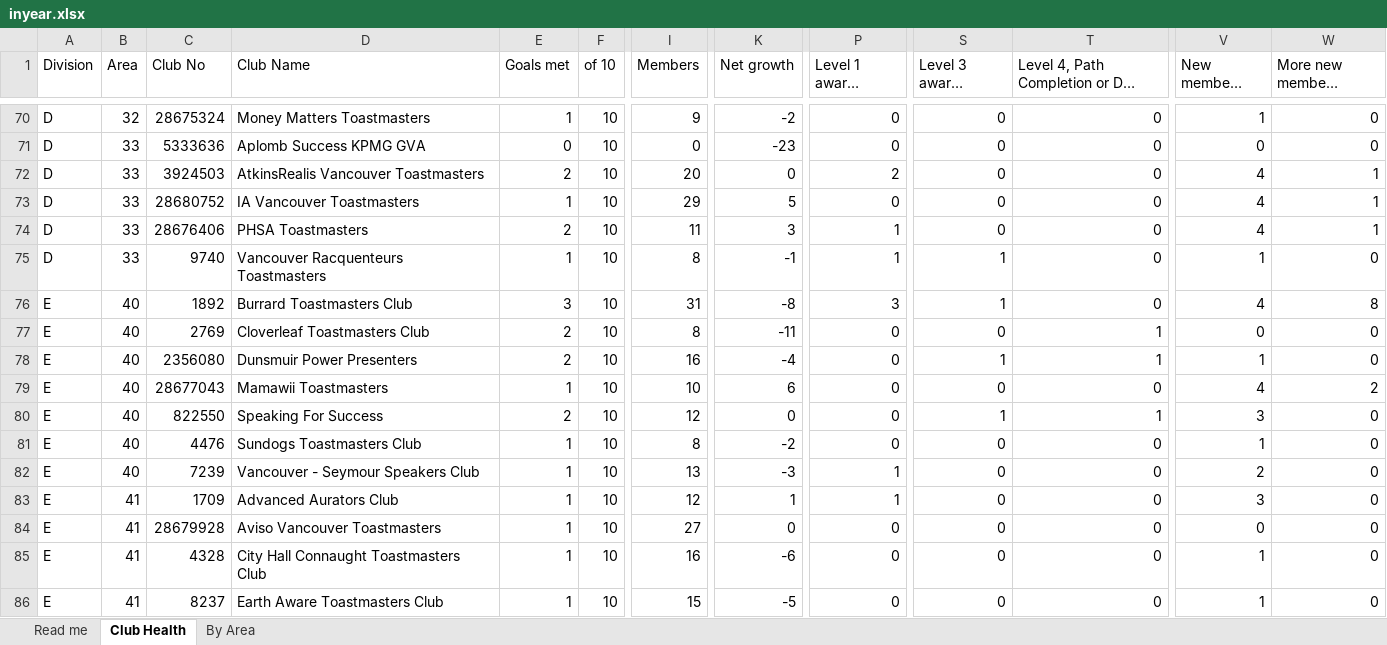
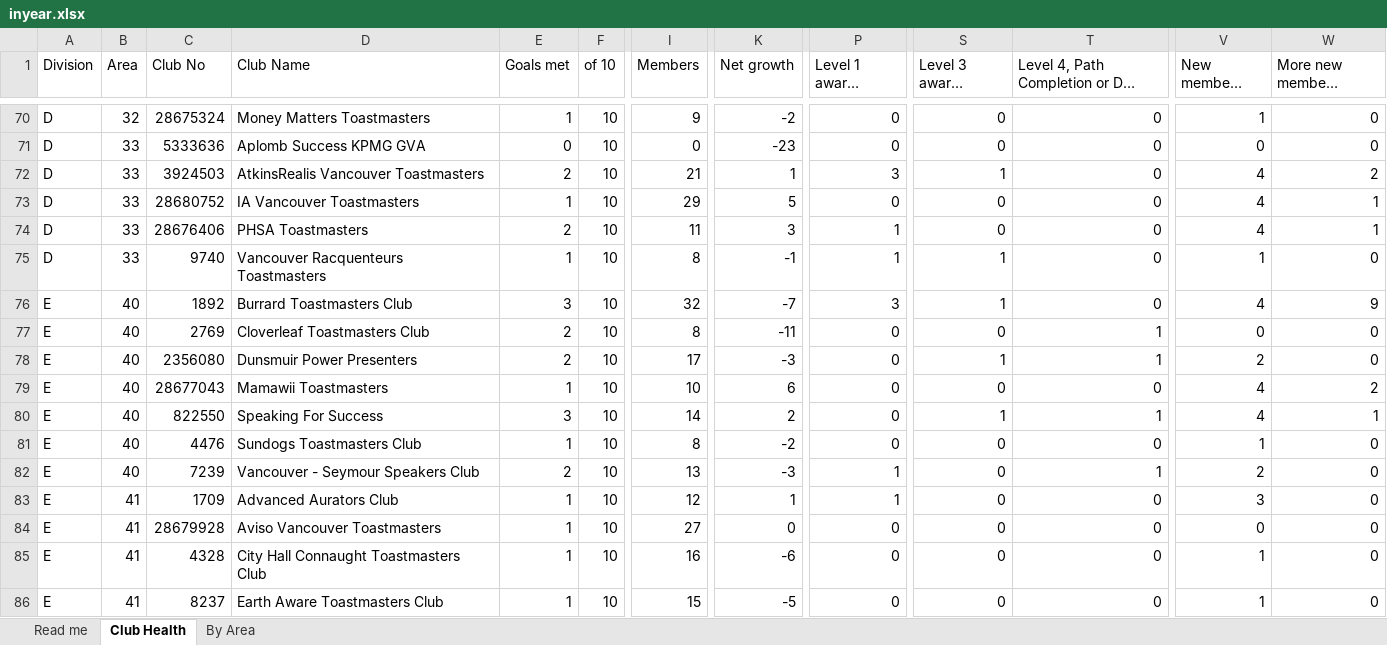
Before and after one commit to adrianwongstudio/d21-dcp, an Excel workbook: docs/inyear.xlsx, sheet Club Health, drawn as a sheet; only a part is shown, gaps mark what is left out; long unchanged cells end in …; values as stored, in another font and other column widths than the file's, no cell formats; the diff covers the shown part only; the diff names each change by its address in the sheet, - before the commit and + after, or states it on an @@ line.

```diff
--- a/docs/inyear.xlsx (sheet Club Health)
+++ b/docs/inyear.xlsx (sheet Club Health)
-I72 (Members): 20
+I72 (Members): 21
-K72 (Net growth): 0
+K72 (Net growth): 1
-P72 (Level 1 awards (need 4)): 2
+P72 (Level 1 awards (need 4)): 3
-S72 (Level 3 awards (need 2)): 0
+S72 (Level 3 awards (need 2)): 1
-W72 (More new members (need 4)): 1
+W72 (More new members (need 4)): 2
-I76 (Members): 31
+I76 (Members): 32
-K76 (Net growth): -8
+K76 (Net growth): -7
-W76 (More new members (need 4)): 8
+W76 (More new members (need 4)): 9
-I78 (Members): 16
+I78 (Members): 17
-K78 (Net growth): -4
+K78 (Net growth): -3
-V78 (New members (need 4)): 1
+V78 (New members (need 4)): 2
-E80 (Goals met): 2
+E80 (Goals met): 3
-I80 (Members): 12
+I80 (Members): 14
-K80 (Net growth): 0
+K80 (Net growth): 2
-V80 (New members (need 4)): 3
+V80 (New members (need 4)): 4
-W80 (More new members (need 4)): 0
+W80 (More new members (need 4)): 1
-E82 (Goals met): 1
+E82 (Goals met): 2
-T82: 0
+T82: 1
```
Also changed, not shown: 94 edited cells elsewhere in this sheet, sheet By Area, sheet Read me, cell formats, 2 other files.
